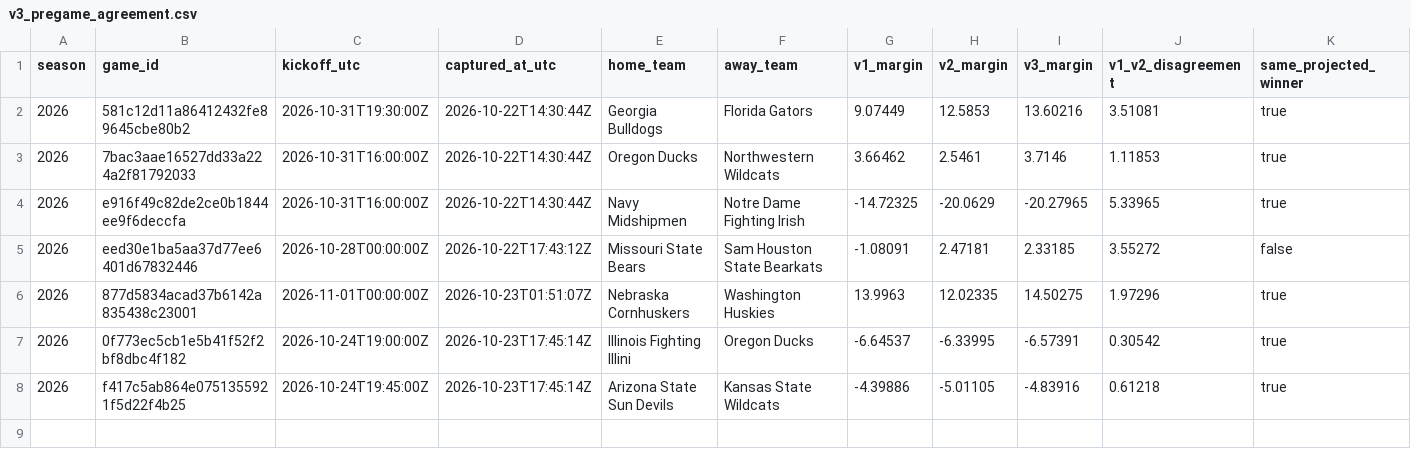
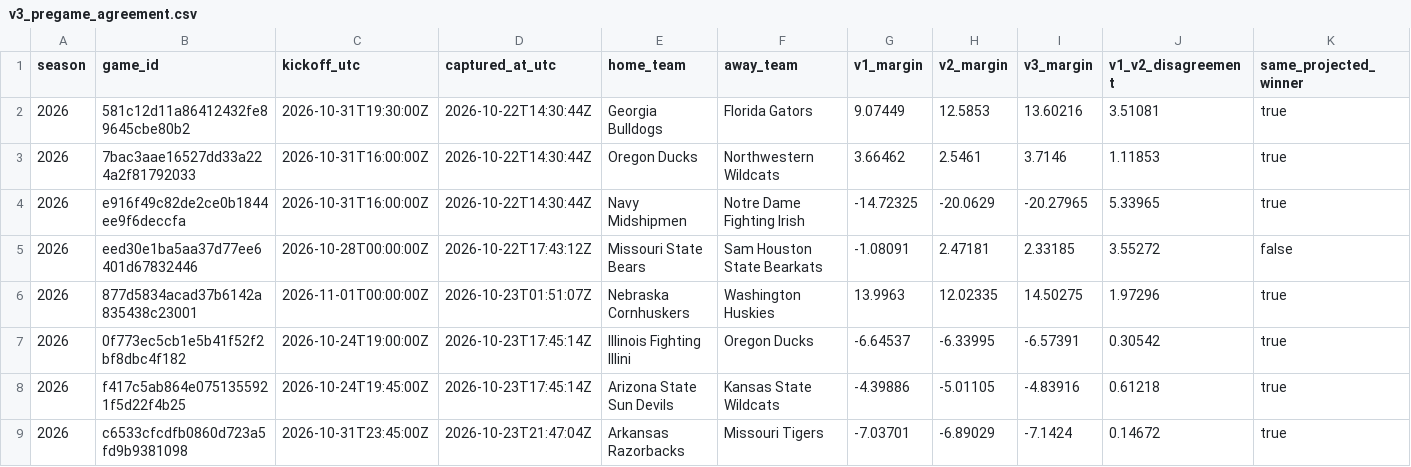
Before and after one commit to JarzCFB/codi-cfb-dashboard, a CSV file: prospective/v3_pregame_agreement.csv, drawn as a sheet; only a part is shown; rows hold the shown columns only; the diff names each change by its address in the sheet, - before the commit and + after, or states it on an @@ line.

```diff
--- a/prospective/v3_pregame_agreement.csv
+++ b/prospective/v3_pregame_agreement.csv
+row 9: 2026 | c6533cfcdfb0860d723a5fd9b9381098 | 2026-10-31T23:45:00Z | 2026-10-23T21:47:04Z | Arkansas Razorbacks | Missouri Tigers | -7.03701 | -6.89029 | -7.1424 | 0.14672 | true
```
Also changed, not shown: prospective/selections.csv, 2 other files.
